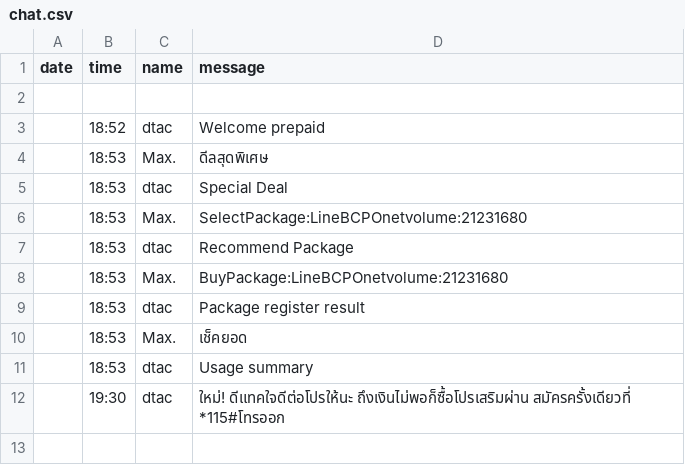
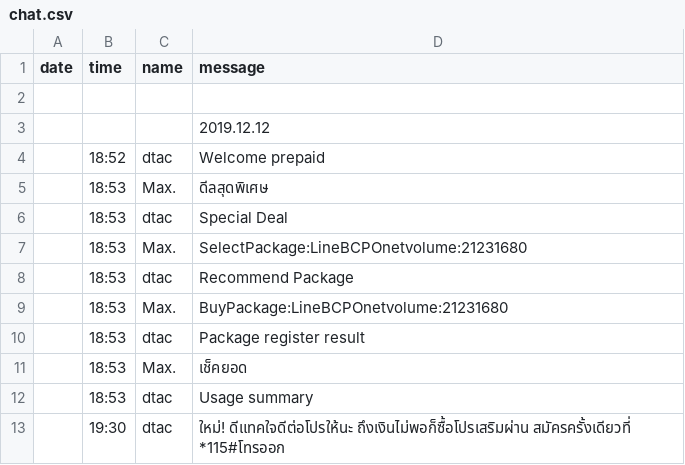
Before and after one commit to Gnoyoyo/birds_know, a CSV file: chat.csv, drawn as a sheet; the diff names each change by its address in the sheet, - before the commit and + after, or states it on an @@ line.

```diff
--- a/chat.csv
+++ b/chat.csv
+row 3:  |  |  | 2019.12.12
```
Also changed, not shown: 4 other files.
